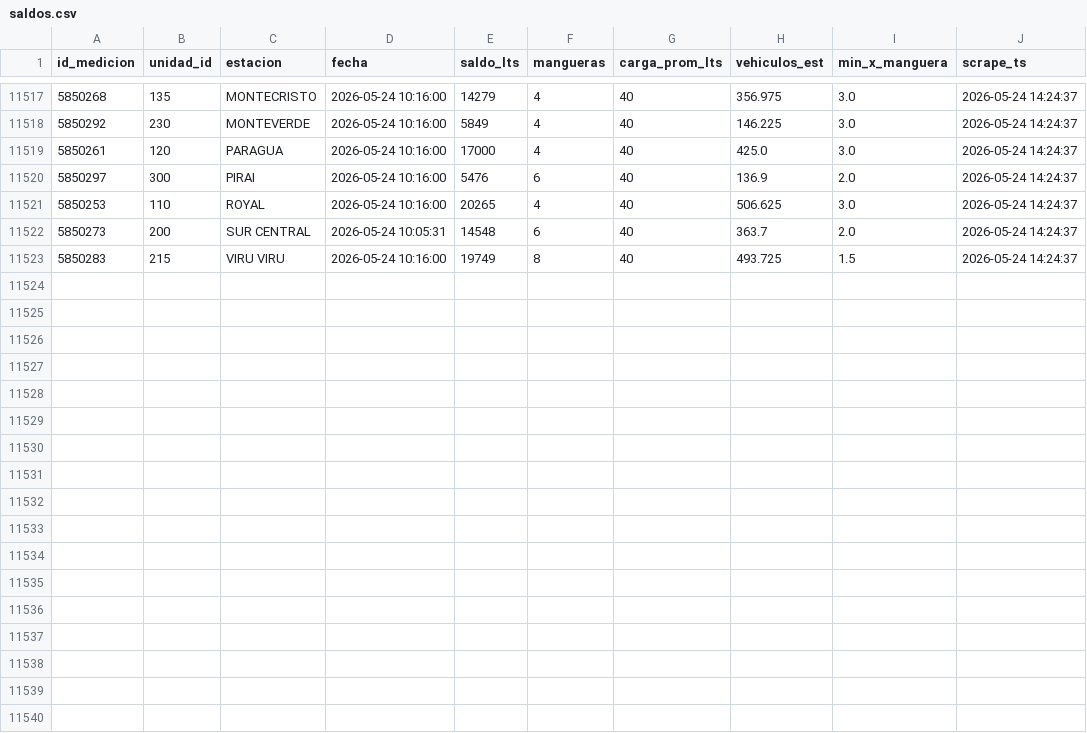
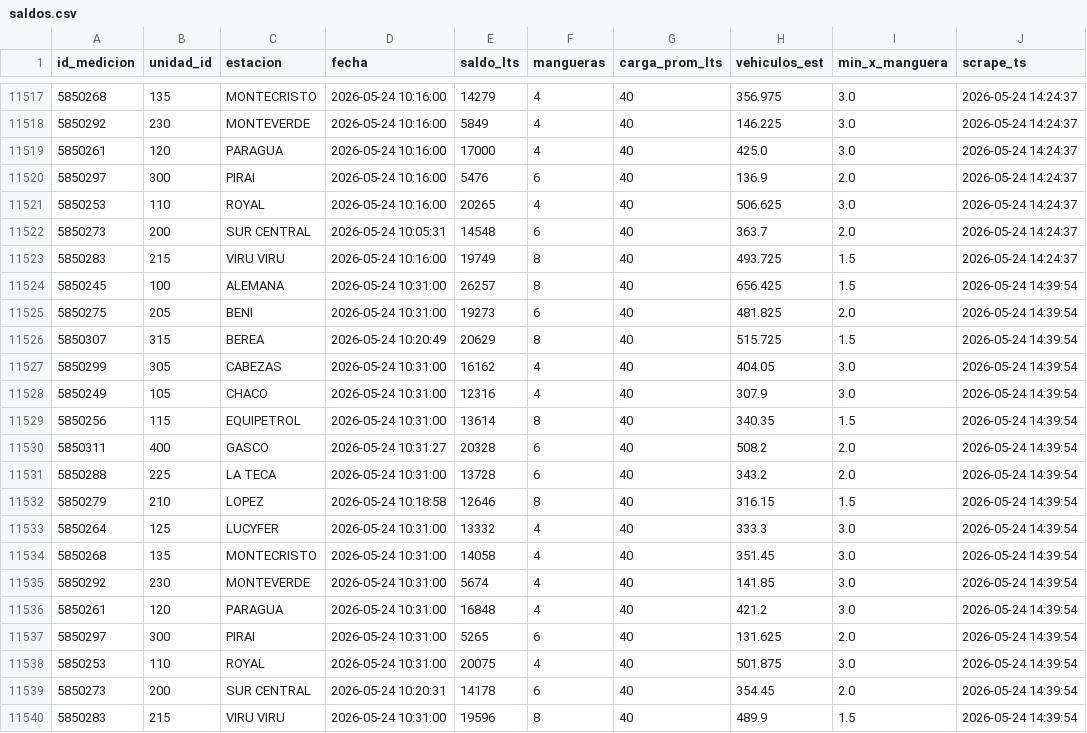
Before and after one commit to mtineojr/Monitor-Biopetrol, a CSV file: data/saldos.csv, drawn as a sheet; only a part is shown, gaps mark what is left out.

```diff
--- a/data/saldos.csv
+++ b/data/saldos.csv
@@ -11523 +11523,18 @@ id_medicion,unidad_id,estacion,fecha,saldo_lts,mangueras,carga_prom_lts,vehiculo
 5850283,215,VIRU VIRU,2026-05-24 10:16:00,19749,8,40,493.725,1.5,2026-05-24 14:24:37
+5850245,100,ALEMANA,2026-05-24 10:31:00,26257,8,40,656.425,1.5,2026-05-24 14:39:54
+5850275,205,BENI,2026-05-24 10:31:00,19273,6,40,481.825,2.0,2026-05-24 14:39:54
+5850307,315,BEREA,2026-05-24 10:20:49,20629,8,40,515.725,1.5,2026-05-24 14:39:54
+5850299,305,CABEZAS,2026-05-24 10:31:00,16162,4,40,404.05,3.0,2026-05-24 14:39:54
+5850249,105,CHACO,2026-05-24 10:31:00,12316,4,40,307.9,3.0,2026-05-24 14:39:54
+5850256,115,EQUIPETROL,2026-05-24 10:31:00,13614,8,40,340.35,1.5,2026-05-24 14:39:54
+5850311,400,GASCO,2026-05-24 10:31:27,20328,6,40,508.2,2.0,2026-05-24 14:39:54
+5850288,225,LA TECA,2026-05-24 10:31:00,13728,6,40,343.2,2.0,2026-05-24 14:39:54
+5850279,210,LOPEZ,2026-05-24 10:18:58,12646,8,40,316.15,1.5,2026-05-24 14:39:54
+5850264,125,LUCYFER,2026-05-24 10:31:00,13332,4,40,333.3,3.0,2026-05-24 14:39:54
+5850268,135,MONTECRISTO,2026-05-24 10:31:00,14058,4,40,351.45,3.0,2026-05-24 14:39:54
+5850292,230,MONTEVERDE,2026-05-24 10:31:00,5674,4,40,141.85,3.0,2026-05-24 14:39:54
+5850261,120,PARAGUA,2026-05-24 10:31:00,16848,4,40,421.2,3.0,2026-05-24 14:39:54
+5850297,300,PIRAI,2026-05-24 10:31:00,5265,6,40,131.625,2.0,2026-05-24 14:39:54
+5850253,110,ROYAL,2026-05-24 10:31:00,20075,4,40,501.875,3.0,2026-05-24 14:39:54
+5850273,200,SUR CENTRAL,2026-05-24 10:20:31,14178,6,40,354.45,2.0,2026-05-24 14:39:54
+5850283,215,VIRU VIRU,2026-05-24 10:31:00,19596,8,40,489.9,1.5,2026-05-24 14:39:54
```
